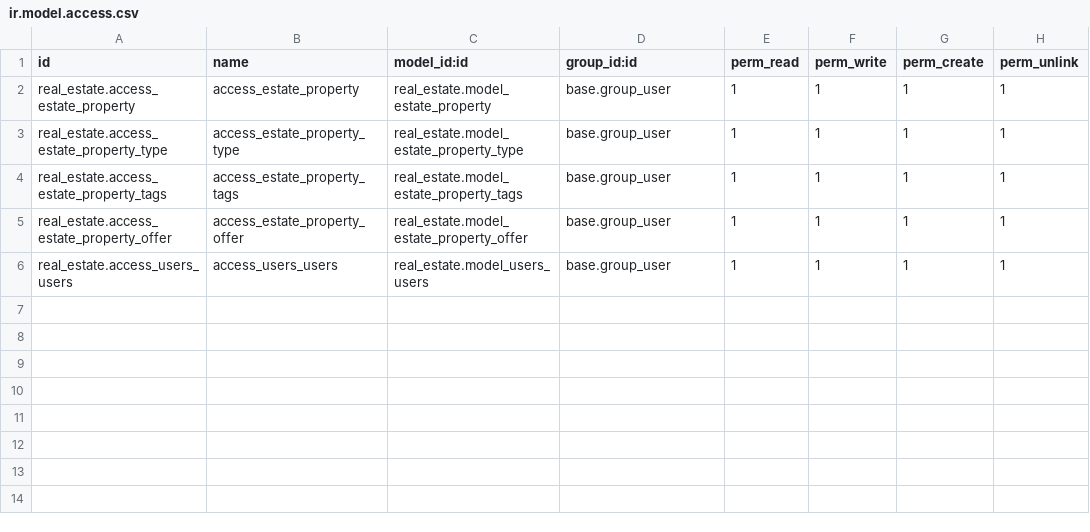
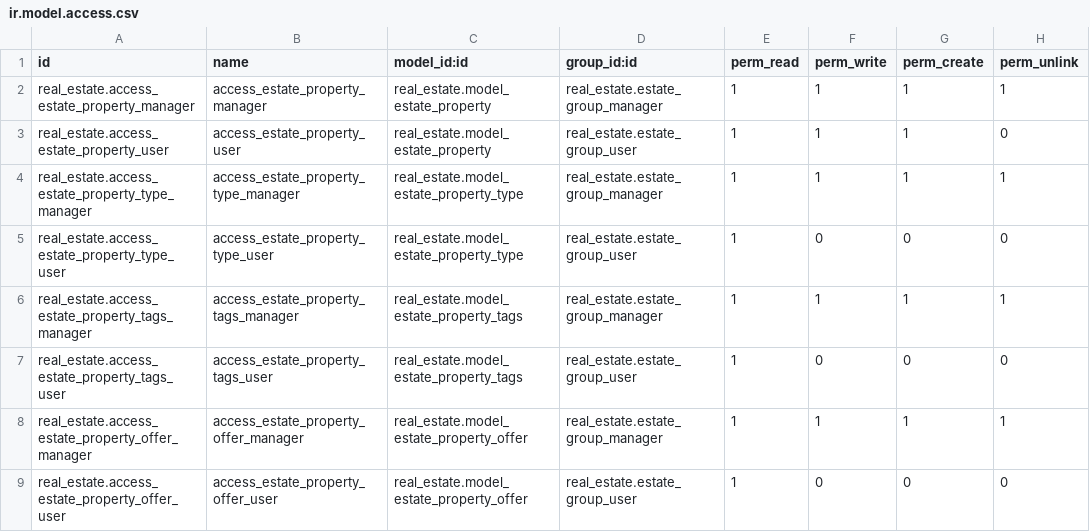
Before and after one commit to prra-odoo/odoo-training-2023, a CSV file: real_estate/security/ir.model.access.csv, drawn as a sheet.

Commit message:
[IMP] real_estate:  Access control list and record rules in real estate module
In estate property model add access rights ,record rules for specific user like
 Manager and Agent in real estate module.

```diff
--- a/real_estate/security/ir.model.access.csv
+++ b/real_estate/security/ir.model.access.csv
@@ -1,6 +1,9 @@
 id,name,model_id:id,group_id:id,perm_read,perm_write,perm_create,perm_unlink
-real_estate.access_estate_property,access_estate_property,real_estate.model_estate_property,base.group_user,1,1,1,1
-real_estate.access_estate_property_type,access_estate_property_type,real_estate.model_estate_property_type,base.group_user,1,1,1,1
-real_estate.access_estate_property_tags,access_estate_property_tags,real_estate.model_estate_property_tags,base.group_user,1,1,1,1
-real_estate.access_estate_property_offer,access_estate_property_offer,real_estate.model_estate_property_offer,base.group_user,1,1,1,1
-real_estate.access_users_users,access_users_users,real_estate.model_users_users,base.group_user,1,1,1,1
+real_estate.access_estate_property_manager,access_estate_property_manager,real_estate.model_estate_property,real_estate.estate_group_manager,1,1,1,1
+real_estate.access_estate_property_user,access_estate_property_user,real_estate.model_estate_property,real_estate.estate_group_user,1,1,1,0
+real_estate.access_estate_property_type_manager,access_estate_property_type_manager,real_estate.model_estate_property_type,real_estate.estate_group_manager,1,1,1,1
+real_estate.access_estate_property_type_user,access_estate_property_type_user,real_estate.model_estate_property_type,real_estate.estate_group_user,1,0,0,0
+real_estate.access_estate_property_tags_manager,access_estate_property_tags_manager,real_estate.model_estate_property_tags,real_estate.estate_group_manager,1,1,1,1
+real_estate.access_estate_property_tags_user,access_estate_property_tags_user,real_estate.model_estate_property_tags,real_estate.estate_group_user,1,0,0,0
+real_estate.access_estate_property_offer_manager,access_estate_property_offer_manager,real_estate.model_estate_property_offer,real_estate.estate_group_manager,1,1,1,1
+real_estate.access_estate_property_offer_user,access_estate_property_offer_user,real_estate.model_estate_property_offer,real_estate.estate_group_user,1,0,0,0
```
Also changed, not shown: 9 other files.
